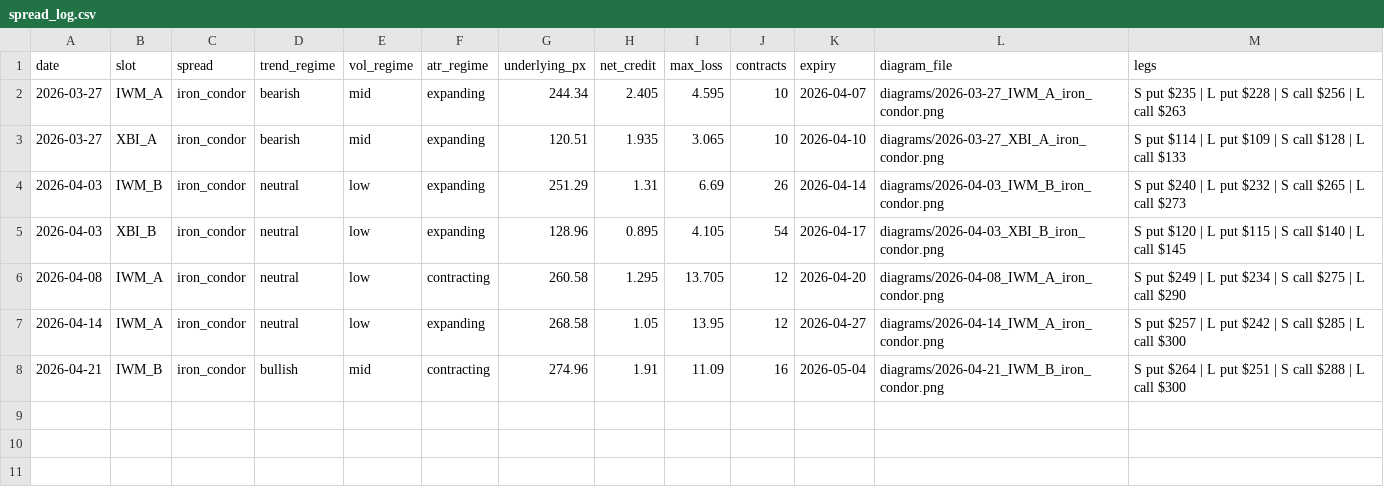
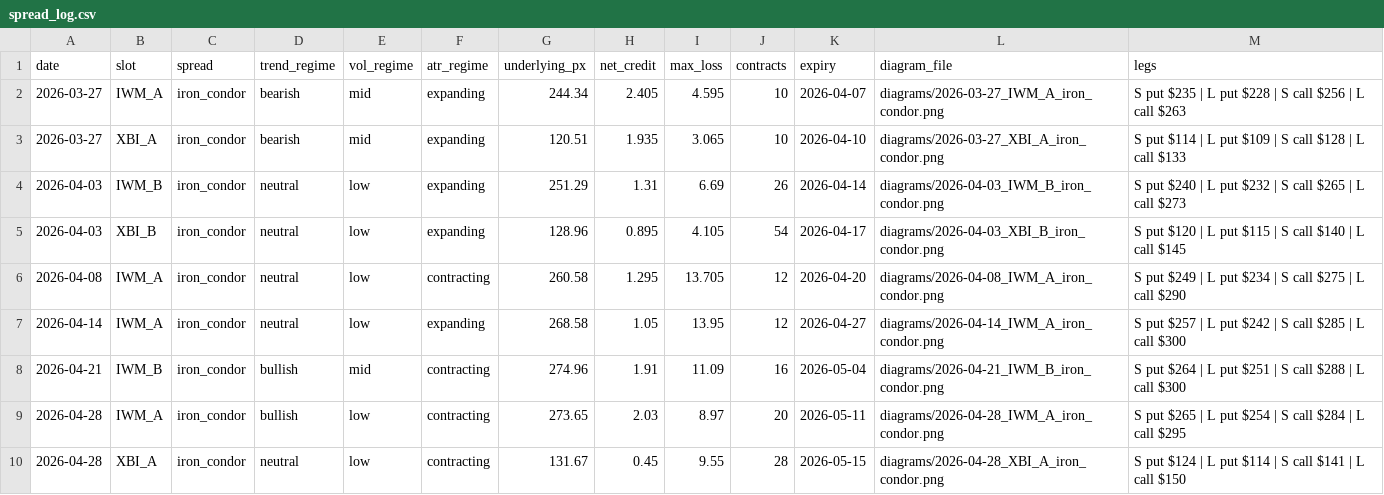
Before and after one commit to babrinks22/vrp-trader, a CSV file: spread_log.csv, drawn as a sheet.

```diff
--- a/spread_log.csv
+++ b/spread_log.csv
@@ -8 +8,3 @@ date,slot,spread,trend_regime,vol_regime,atr_regime,underlying_px,net_credit,max
 2026-04-21,IWM_B,iron_condor,bullish,mid,contracting,274.96,1.91,11.09,16,2026-05-04,diagrams/2026-04-21_IWM_B_iron_condor.png,S put $264 | L put $251 | S call $288 | L call $300
+2026-04-28,IWM_A,iron_condor,bullish,low,contracting,273.65,2.03,8.97,20,2026-05-11,diagrams/2026-04-28_IWM_A_iron_condor.png,S put $265 | L put $254 | S call $284 | L call $295
+2026-04-28,XBI_A,iron_condor,neutral,low,contracting,131.67,0.45,9.55,28,2026-05-15,diagrams/2026-04-28_XBI_A_iron_condor.png,S put $124 | L put $114 | S call $141 | L call $150
```
Also changed, not shown: trade_log.csv, 7 other files.
